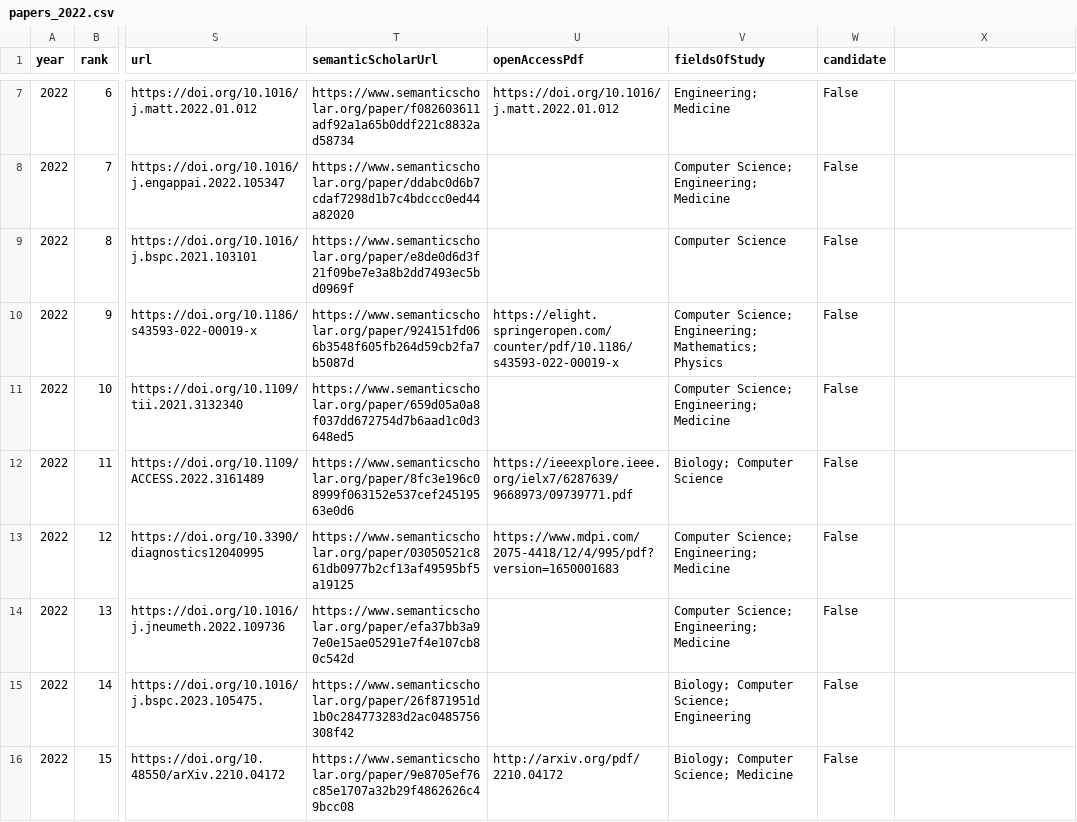
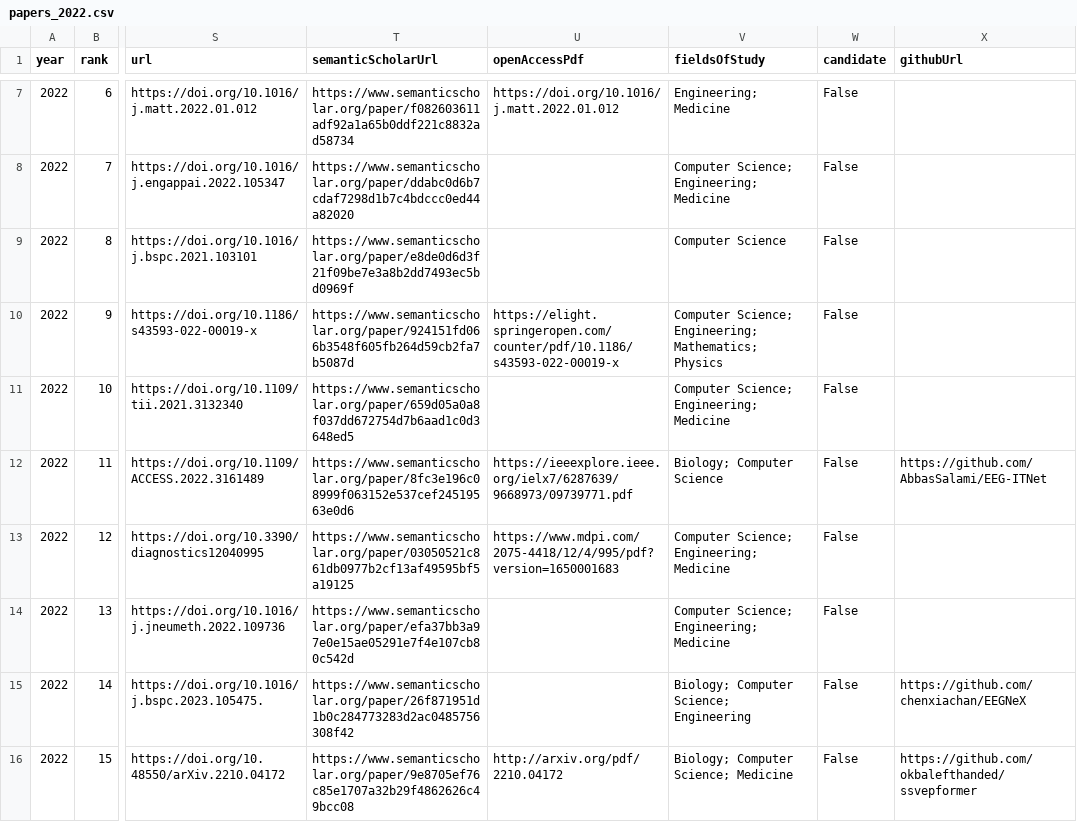
Before and after one commit to honggi82/awesome-BCI, a CSV file: data/papers_2022.csv, drawn as a sheet; only a part is shown, gaps mark what is left out; the diff covers the shown part only; the diff names each change by its address in the sheet, - before the commit and + after, or states it on an @@ line.

```diff
--- a/data/papers_2022.csv
+++ b/data/papers_2022.csv
-X1: (empty)
+X1: githubUrl
-X12 (githubUrl): (empty)
+X12 (githubUrl): https://github.com/AbbasSalami/EEG-ITNet
-X15 (githubUrl): (empty)
+X15 (githubUrl): https://github.com/chenxiachan/EEGNeX
-X16 (githubUrl): (empty)
+X16 (githubUrl): https://github.com/okbalefthanded/ssvepformer
```
Also changed, not shown: 5 edited cells elsewhere in this file, data/papers_2020.csv, data/papers_2021.csv, 31 other files.
